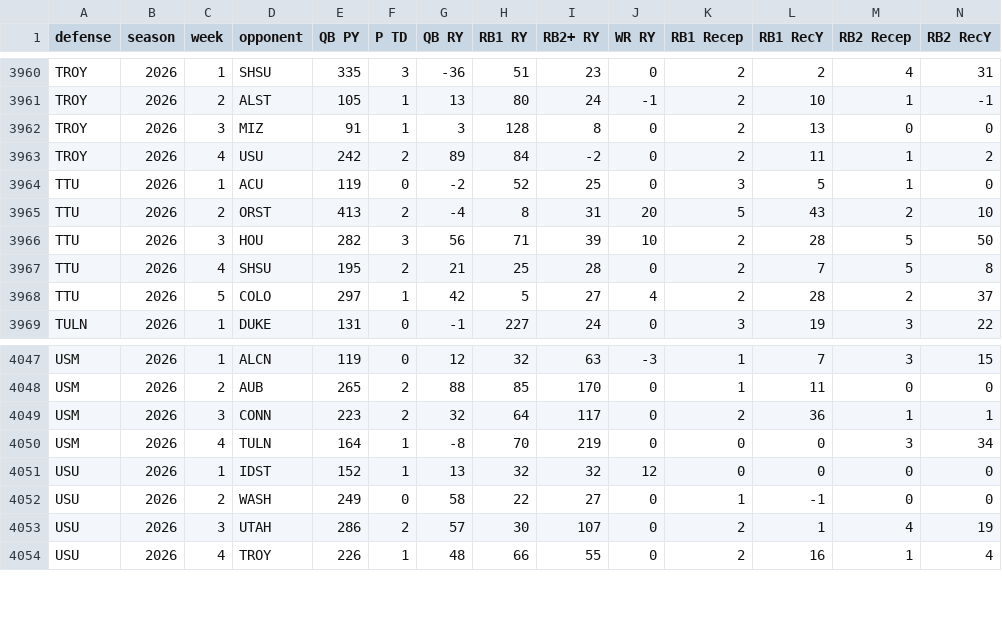
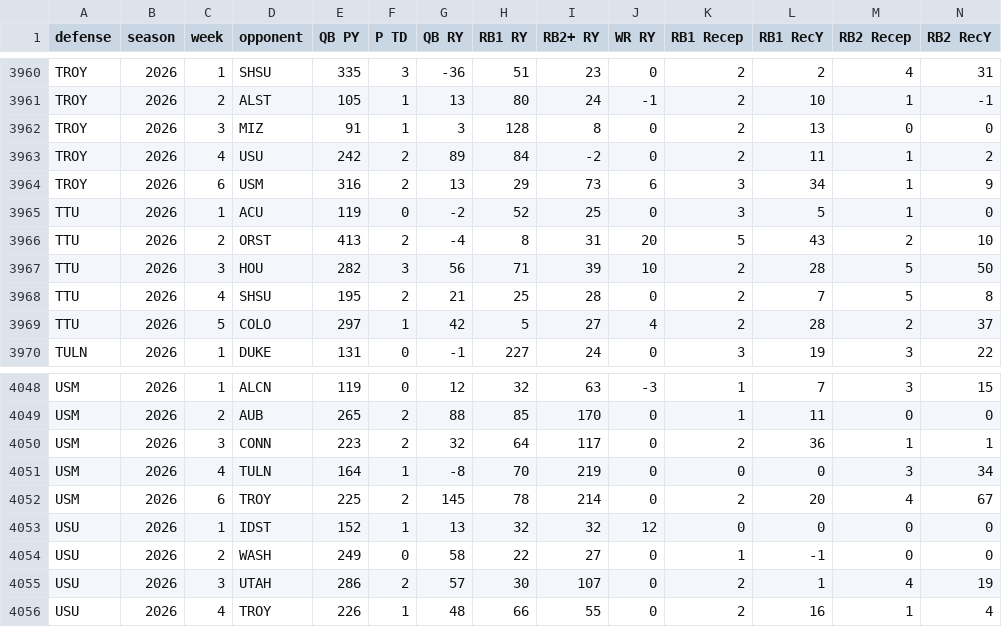
Before and after one commit to 3GO-47/rainman, a CSV file: ncaa/data/processed/dvp_weekly.csv, drawn as a sheet; only a part is shown, gaps mark what is left out; rows hold the shown columns only; the diff names each change by its address in the sheet, - before the commit and + after, or states it on an @@ line.

Commit message:
CFB processed tables refresh (wk 6)

```diff
--- a/ncaa/data/processed/dvp_weekly.csv
+++ b/ncaa/data/processed/dvp_weekly.csv
+row 3964: TROY | 2026 | 6 | USM | 316 | 2 | 13 | 29 | 73 | 6 | 3 | 34 | 1 | 9
+row 4052: USM | 2026 | 6 | TROY | 225 | 2 | 145 | 78 | 214 | 0 | 2 | 20 | 4 | 67
```
Also changed, not shown: ncaa/data/processed/dvp_combined.csv, ncaa/data/processed/dvp_season_2026.csv, 2 other files.
